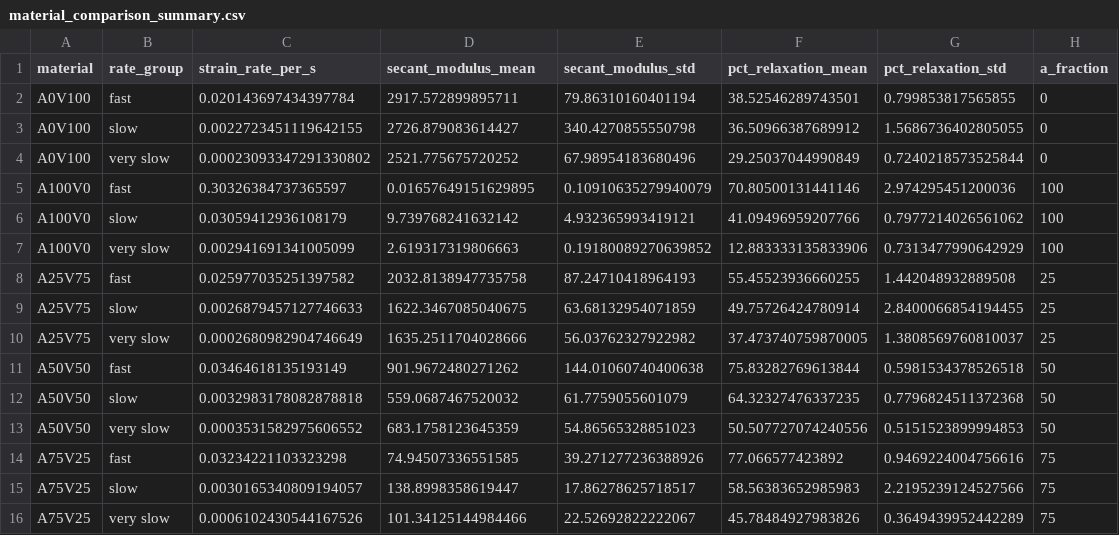
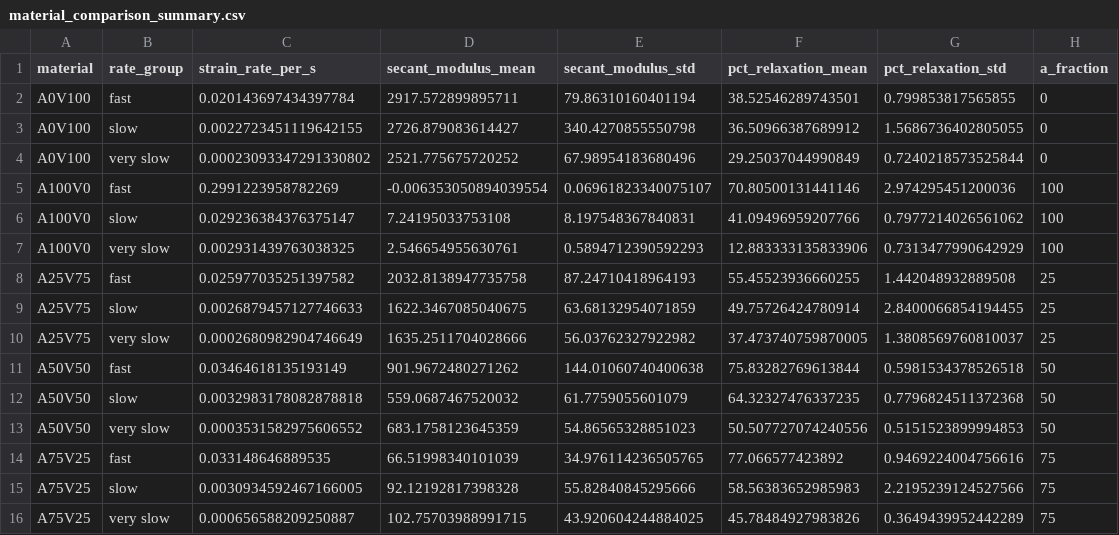
Before and after one commit to alexdummer/dogbone-experiments, a CSV file: material_comparison_summary.csv, drawn as a sheet.

```diff
--- a/material_comparison_summary.csv
+++ b/material_comparison_summary.csv
@@ -4,5 +4,5 @@ A0V100,slow,0.0022723451119642155,2726.879083614427,340.4270855550798,36.5096638
 A0V100,very slow,0.00023093347291330802,2521.775675720252,67.98954183680496,29.25037044990849,0.7240218573525844,0
-A100V0,fast,0.30326384737365597,0.01657649151629895,0.10910635279940079,70.80500131441146,2.974295451200036,100
-A100V0,slow,0.03059412936108179,9.739768241632142,4.932365993419121,41.09496959207766,0.7977214026561062,100
-A100V0,very slow,0.002941691341005099,2.619317319806663,0.19180089270639852,12.883333135833906,0.7313477990642929,100
+A100V0,fast,0.2991223958782269,-0.006353050894039554,0.06961823340075107,70.80500131441146,2.974295451200036,100
+A100V0,slow,0.029236384376375147,7.24195033753108,8.197548367840831,41.09496959207766,0.7977214026561062,100
+A100V0,very slow,0.002931439763038325,2.546654955630761,0.5894712390592293,12.883333135833906,0.7313477990642929,100
 A25V75,fast,0.025977035251397582,2032.8138947735758,87.24710418964193,55.45523936660255,1.442048932889508,25
@@ -13,4 +13,4 @@ A50V50,slow,0.0032983178082878818,559.0687467520032,61.7759055601079,64.32327476
 A50V50,very slow,0.0003531582975606552,683.1758123645359,54.86565328851023,50.507727074240556,0.5151523899994853,50
-A75V25,fast,0.03234221103323298,74.94507336551585,39.271277236388926,77.066577423892,0.9469224004756616,75
-A75V25,slow,0.0030165340809194057,138.8998358619447,17.86278625718517,58.56383652985983,2.2195239124527566,75
-A75V25,very slow,0.0006102430544167526,101.34125144984466,22.52692822222067,45.78484927983826,0.3649439952442289,75
+A75V25,fast,0.033148646889535,66.51998340101039,34.976114236505765,77.066577423892,0.9469224004756616,75
+A75V25,slow,0.0030934592467166005,92.12192817398328,55.82840845295666,58.56383652985983,2.2195239124527566,75
+A75V25,very slow,0.000656588209250887,102.75703988991715,43.920604244884025,45.78484927983826,0.3649439952442289,75
```
Also changed, not shown: material_comparison_raw.csv, 20 other files.
